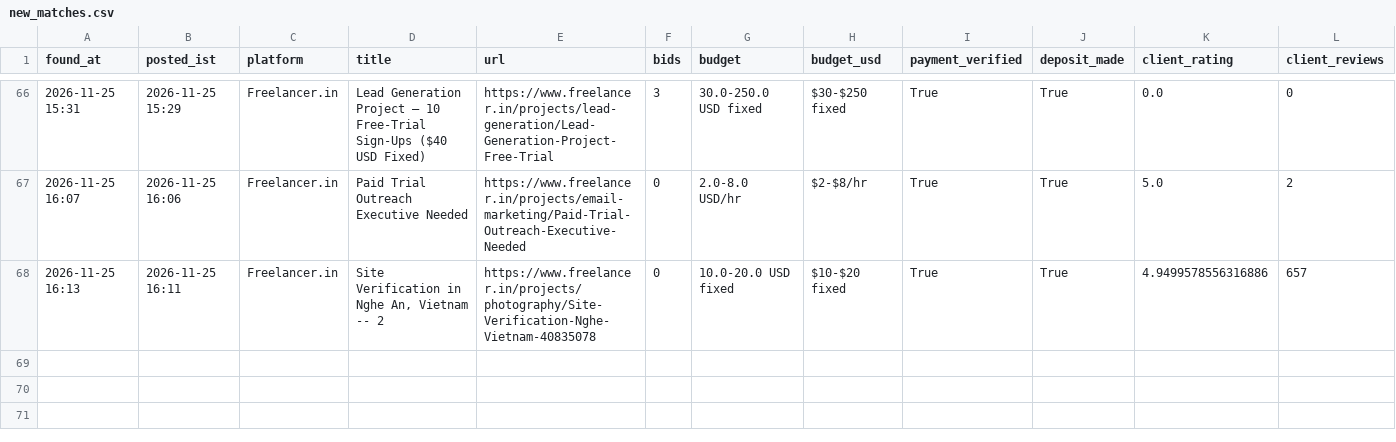
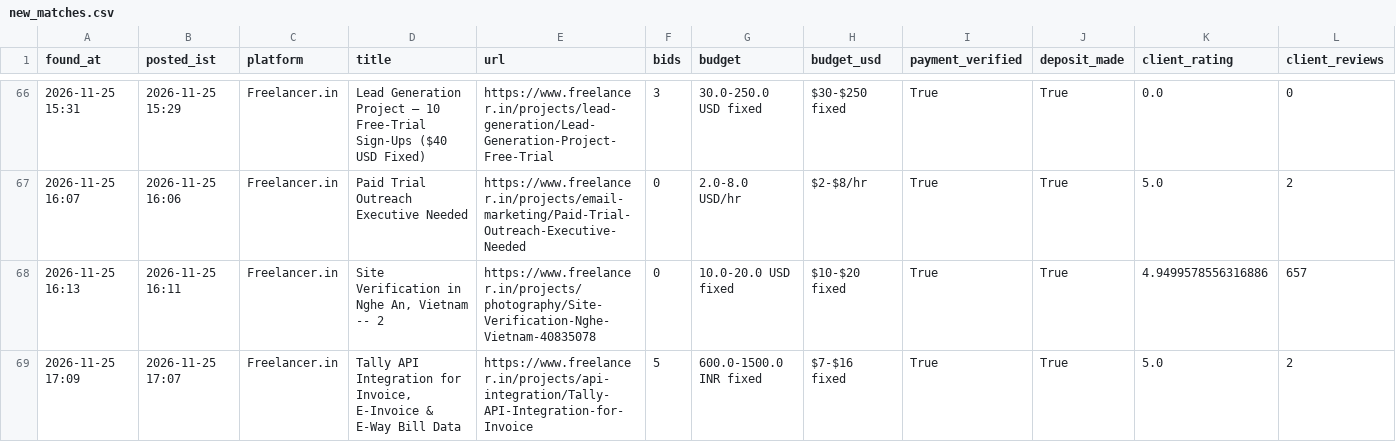
Before and after one commit to vinay2210974/freelance-gig-scanner, a CSV file: new_matches.csv, drawn as a sheet; only a part is shown, gaps mark what is left out; rows hold the shown columns only; the diff names each change by its address in the sheet, - before the commit and + after, or states it on an @@ line.

```diff
--- a/new_matches.csv
+++ b/new_matches.csv
+row 69: 2026-11-25 17:09 | 2026-11-25 17:07 | Freelancer.in | Tally API Integration for Invoice, E-Invoice & E-Way Bill Data | https://www.freelancer.in/projects/api-integration/Tally-API-Integration-for-Invoice | 5 | 600.0-1500.0 INR fixed | $7-$16 fixed | True | True | 5.0 | 2
```
Also changed, not shown: 4 other files.
